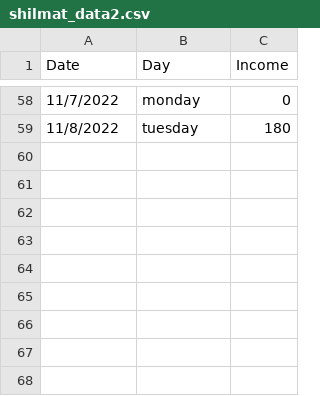
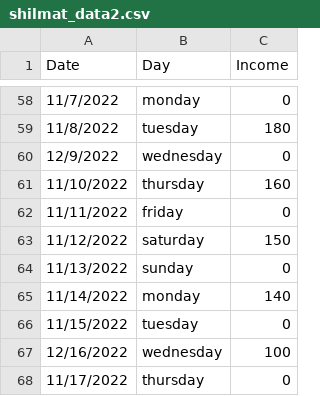
Before and after one commit to EyuaelB/huletshi_shilmat, a CSV file: shilmat_data2.csv, drawn as a sheet; only a part is shown, gaps mark what is left out.

Commit message:
csv update

```diff
--- a/shilmat_data2.csv
+++ b/shilmat_data2.csv
@@ -59 +59,10 @@ Date,Day,Income
 11/8/2022,tuesday,180
+12/9/2022,wednesday,0
+11/10/2022,thursday,160
+11/11/2022,friday,0
+11/12/2022,saturday,150
+11/13/2022,sunday,0
+11/14/2022,monday,140
+11/15/2022,tuesday,0
+12/16/2022,wednesday,100
+11/17/2022,thursday,0
```
